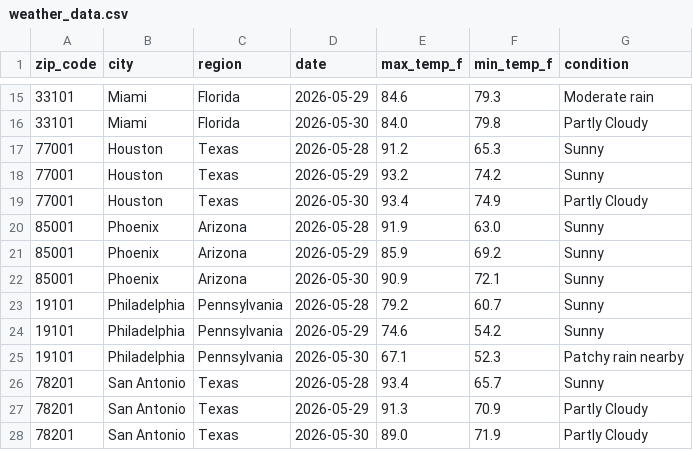
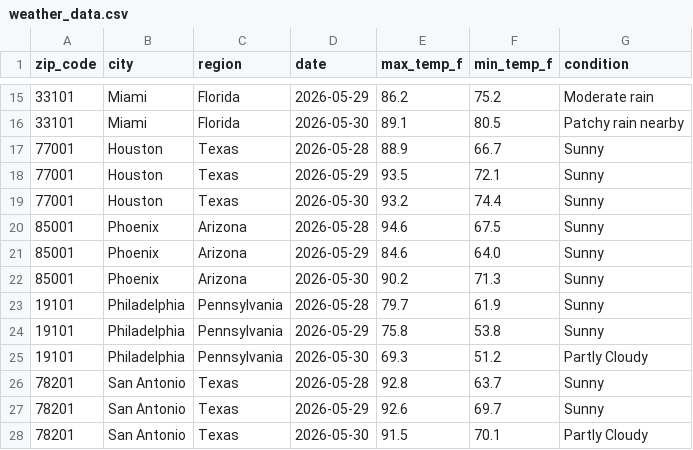
Before and after one commit to djain2905/weather-api-pipeline, a CSV file: weather_data.csv, drawn as a sheet; only a part is shown, gaps mark what is left out; the diff covers the shown part only.

```diff
--- a/weather_data.csv
+++ b/weather_data.csv
@@ -15,14 +15,14 @@ zip_code,city,region,date,max_temp_f,min_temp_f,condition
-33101,Miami,Florida,2026-05-29,84.6,79.3,Moderate rain
-33101,Miami,Florida,2026-05-30,84.0,79.8,Partly Cloudy
-77001,Houston,Texas,2026-05-28,91.2,65.3,Sunny
-77001,Houston,Texas,2026-05-29,93.2,74.2,Sunny
-77001,Houston,Texas,2026-05-30,93.4,74.9,Partly Cloudy
-85001,Phoenix,Arizona,2026-05-28,91.9,63.0,Sunny
-85001,Phoenix,Arizona,2026-05-29,85.9,69.2,Sunny
-85001,Phoenix,Arizona,2026-05-30,90.9,72.1,Sunny
-19101,Philadelphia,Pennsylvania,2026-05-28,79.2,60.7,Sunny
-19101,Philadelphia,Pennsylvania,2026-05-29,74.6,54.2,Sunny
-19101,Philadelphia,Pennsylvania,2026-05-30,67.1,52.3,Patchy rain nearby
-78201,San Antonio,Texas,2026-05-28,93.4,65.7,Sunny
-78201,San Antonio,Texas,2026-05-29,91.3,70.9,Partly Cloudy
-78201,San Antonio,Texas,2026-05-30,89.0,71.9,Partly Cloudy
+33101,Miami,Florida,2026-05-29,86.2,75.2,Moderate rain
+33101,Miami,Florida,2026-05-30,89.1,80.5,Patchy rain nearby
+77001,Houston,Texas,2026-05-28,88.9,66.7,Sunny
+77001,Houston,Texas,2026-05-29,93.5,72.1,Sunny
+77001,Houston,Texas,2026-05-30,93.2,74.4,Sunny
+85001,Phoenix,Arizona,2026-05-28,94.6,67.5,Sunny
+85001,Phoenix,Arizona,2026-05-29,84.6,64.0,Sunny
+85001,Phoenix,Arizona,2026-05-30,90.2,71.3,Sunny
+19101,Philadelphia,Pennsylvania,2026-05-28,79.7,61.9,Sunny
+19101,Philadelphia,Pennsylvania,2026-05-29,75.8,53.8,Sunny
+19101,Philadelphia,Pennsylvania,2026-05-30,69.3,51.2,Partly Cloudy
+78201,San Antonio,Texas,2026-05-28,92.8,63.7,Sunny
+78201,San Antonio,Texas,2026-05-29,92.6,69.7,Sunny
+78201,San Antonio,Texas,2026-05-30,91.5,70.1,Partly Cloudy
```
Also changed, not shown: 102 edited cells elsewhere in this file.
